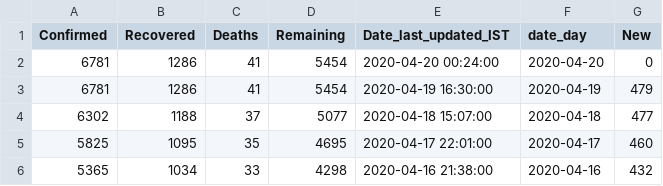
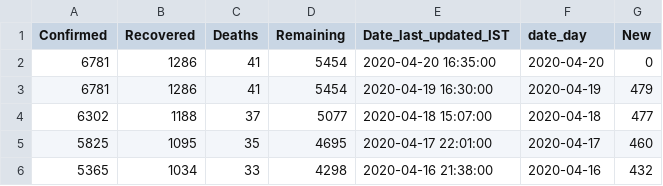
Before and after one commit to ihapoorv/data-updated, a CSV file: cumulative_data/United Arab Emirates.csv, drawn as a sheet; only a part is shown.

```diff
--- a/cumulative_data/United Arab Emirates.csv
+++ b/cumulative_data/United Arab Emirates.csv
@@ -1,3 +1,3 @@
 Confirmed,Recovered,Deaths,Remaining,Date_last_updated_IST,date_day,New
-6781,1286,41,5454,2020-04-20 00:24:00,2020-04-20,0
+6781,1286,41,5454,2020-04-20 16:35:00,2020-04-20,0
 6781,1286,41,5454,2020-04-19 16:30:00,2020-04-19,479
```
Also changed, not shown: cumulative_data/US.csv, cumulative_data/Uruguay.csv, 8 other files.
